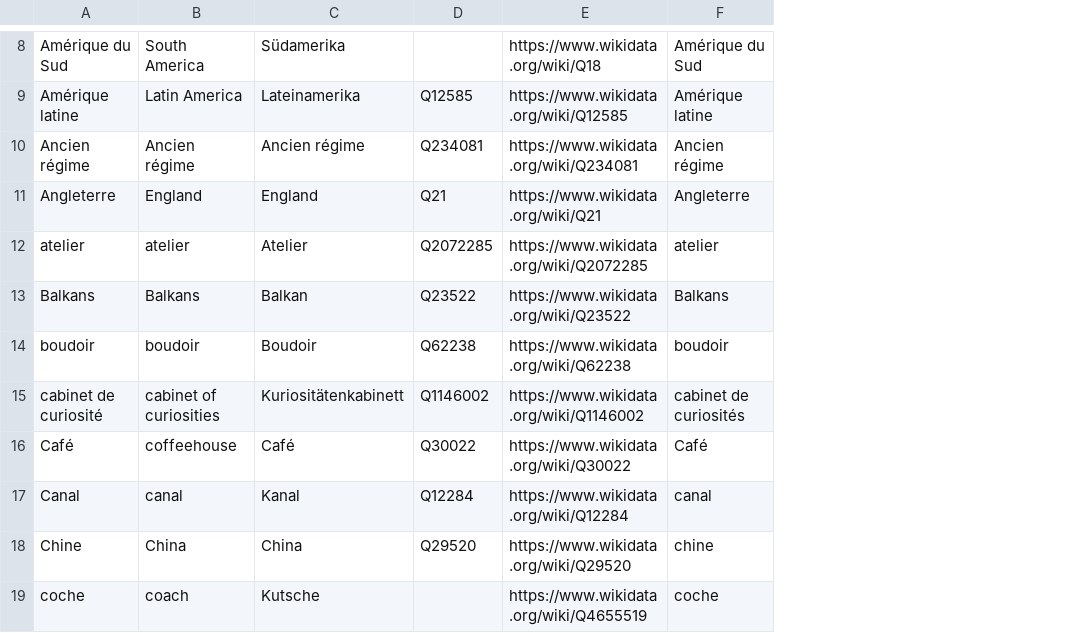
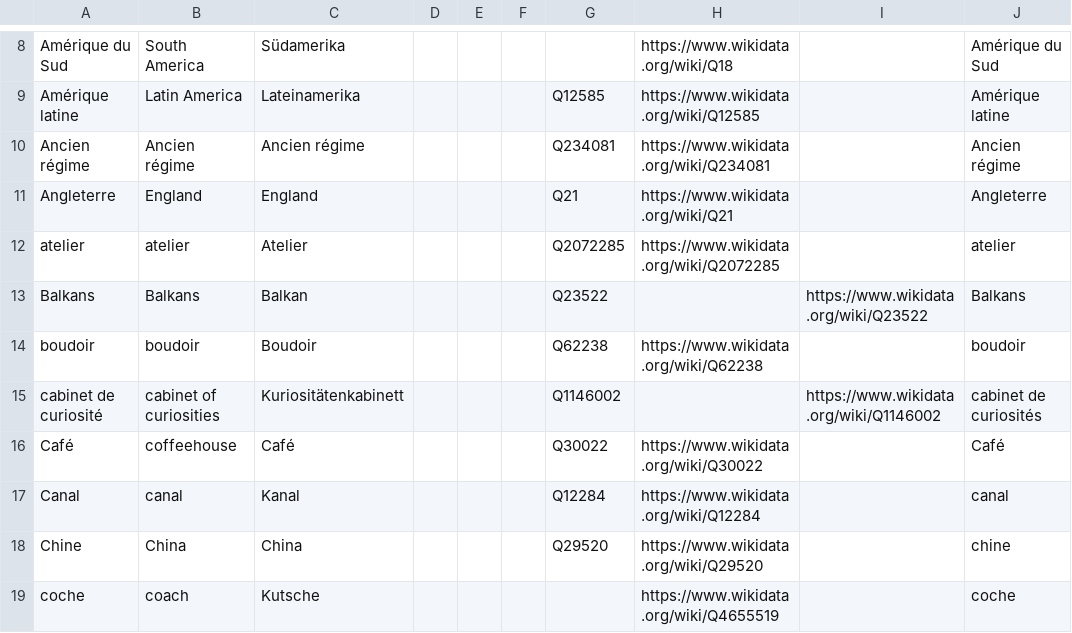
Before and after one commit to MiMoText/Wikibase-Bot, a TSV file: data/Raumvokabular.tsv, drawn as a sheet; only a part is shown, gaps mark what is left out; addresses are those after the commit; the diff covers the shown part only; the diff names each change by its address in the sheet, - before the commit and + after, or states it on an @@ line.

Commit message:
changed header; matches

```diff
--- a/data/Raumvokabular.tsv
+++ b/data/Raumvokabular.tsv
+column D, empty
+column E, empty
+column F, empty
+column I, rows 13-15: https://www.wikidata.org/wiki/Q23522 |  | https://www.wikidata.org/wiki/Q1146002
-H13: https://www.wikidata.org/wiki/Q23522
+H13: (empty)
-H15: https://www.wikidata.org/wiki/Q1146002
+H15: (empty)
```
Also changed, not shown: 2 added rows, 2 removed rows and 7 edited cells elsewhere in this file.
